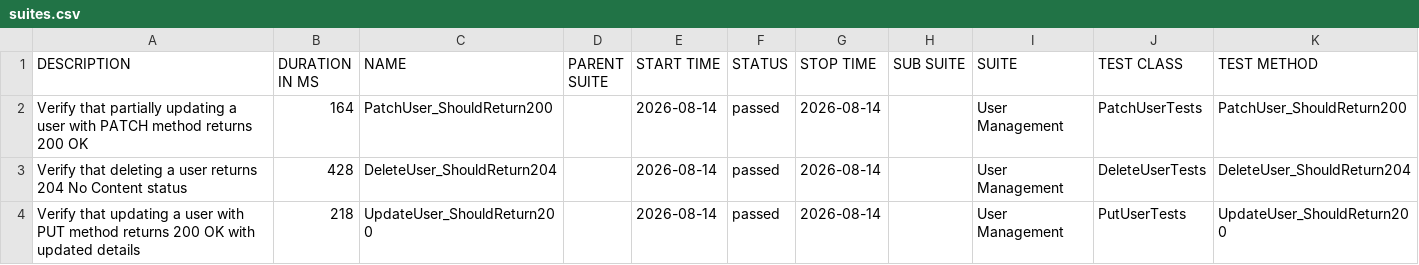
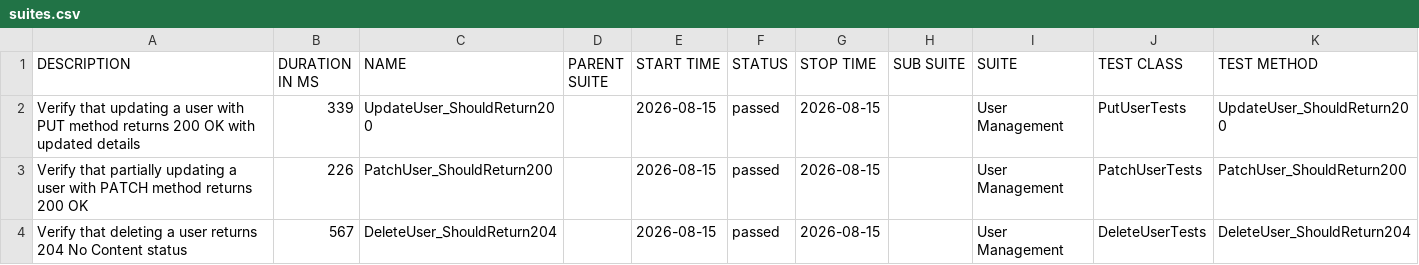
Before and after one commit to ITTVaidantGarg/Reqres-Api-GithubAction, a CSV file: regression/data/suites.csv, drawn as a sheet.

```diff
--- a/regression/data/suites.csv
+++ b/regression/data/suites.csv
@@ -1,4 +1,4 @@
 "DESCRIPTION","DURATION IN MS","NAME","PARENT SUITE","START TIME","STATUS","STOP TIME","SUB SUITE","SUITE","TEST CLASS","TEST METHOD"
-"Verify that partially updating a user with PATCH method returns 200 OK","164","PatchUser_ShouldReturn200","","2026-08-14","passed","2026-08-14","","User Management","PatchUserTests","PatchUser_ShouldReturn200"
-"Verify that deleting a user returns 204 No Content status","428","DeleteUser_ShouldReturn204","","2026-08-14","passed","2026-08-14","","User Management","DeleteUserTests","DeleteUser_ShouldReturn204"
-"Verify that updating a user with PUT method returns 200 OK with updated details","218","UpdateUser_ShouldReturn200","","2026-08-14","passed","2026-08-14","","User Management","PutUserTests","UpdateUser_ShouldReturn200"
+"Verify that updating a user with PUT method returns 200 OK with updated details","339","UpdateUser_ShouldReturn200","","2026-08-15","passed","2026-08-15","","User Management","PutUserTests","UpdateUser_ShouldReturn200"
+"Verify that partially updating a user with PATCH method returns 200 OK","226","PatchUser_ShouldReturn200","","2026-08-15","passed","2026-08-15","","User Management","PatchUserTests","PatchUser_ShouldReturn200"
+"Verify that deleting a user returns 204 No Content status","567","DeleteUser_ShouldReturn204","","2026-08-15","passed","2026-08-15","","User Management","DeleteUserTests","DeleteUser_ShouldReturn204"
```
Also changed, not shown: 25 other files.
